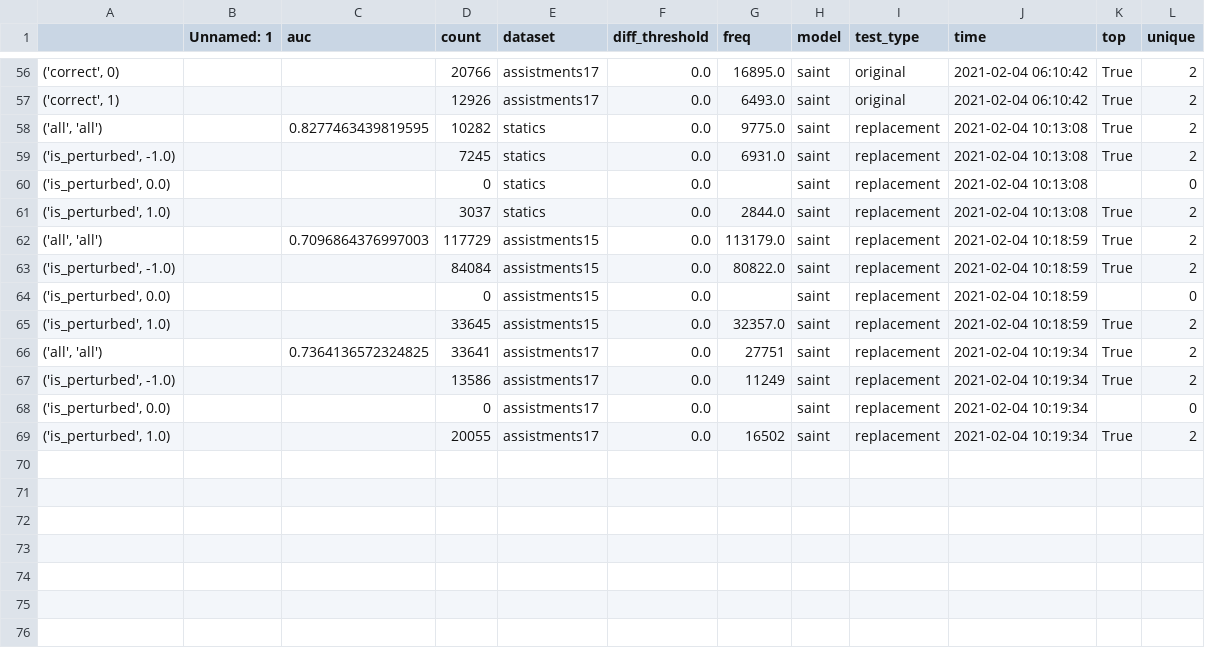
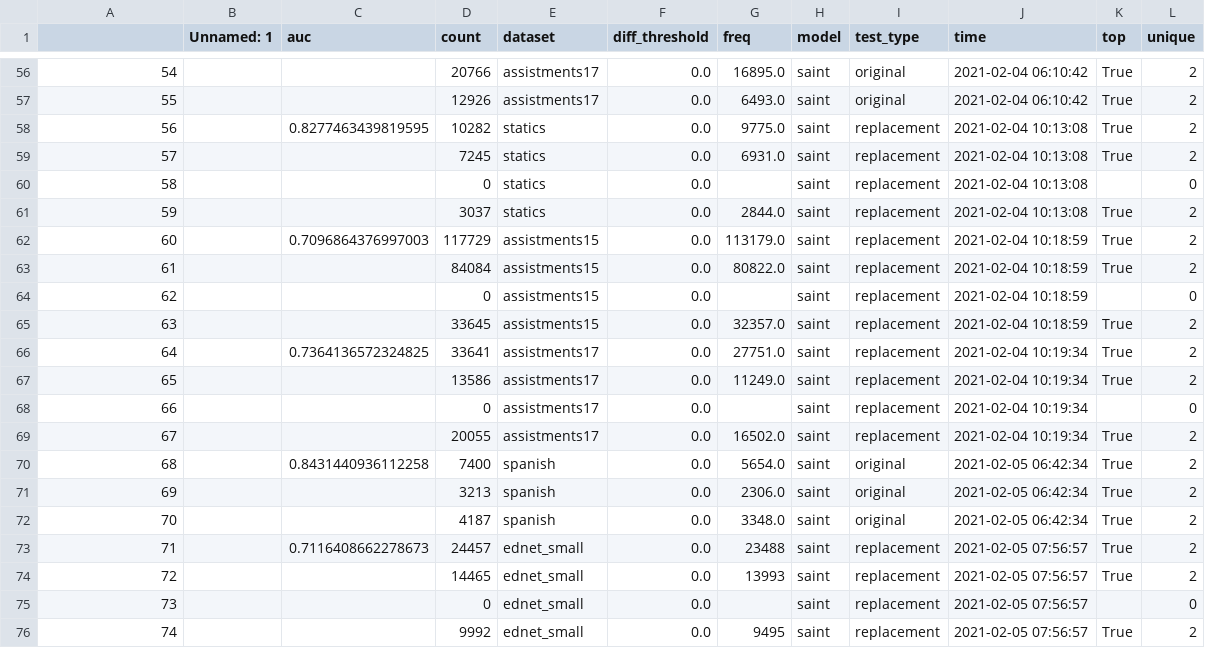
Before and after one commit to providentiasam/learner-performance-prediction, a CSV file: summary_yg.csv, drawn as a sheet; only a part is shown, gaps mark what is left out; the diff covers the shown part only; the diff names each change by its address in the sheet, - before the commit and + after, or states it on an @@ line.

Commit message:
another replace bug fix

```diff
--- a/summary_yg.csv
+++ b/summary_yg.csv
-A56: ('correct', 0)
+A56: 54
-A57: ('correct', 1)
+A57: 55
-A58: ('all', 'all')
+A58: 56
-A59: ('is_perturbed', -1.0)
+A59: 57
-A60: ('is_perturbed', 0.0)
+A60: 58
-A61: ('is_perturbed', 1.0)
+A61: 59
-A62: ('all', 'all')
+A62: 60
-A63: ('is_perturbed', -1.0)
+A63: 61
-A64: ('is_perturbed', 0.0)
+A64: 62
-A65: ('is_perturbed', 1.0)
+A65: 63
-A66: ('all', 'all')
+A66: 64
-G66 (freq): 27751
+G66 (freq): 27751.0
-A67: ('is_perturbed', -1.0)
+A67: 65
-G67 (freq): 11249
+G67 (freq): 11249.0
-A68: ('is_perturbed', 0.0)
+A68: 66
-A69: ('is_perturbed', 1.0)
+A69: 67
-G69 (freq): 16502
+G69 (freq): 16502.0
+row 70: 68 |  | 0.8431440936112258 | 7400 | spanish | 0.0 | 5654.0 | saint | original | 2021-02-05 06:42:34 | True | 2
+row 71: 69 |  |  | 3213 | spanish | 0.0 | 2306.0 | saint | original | 2021-02-05 06:42:34 | True | 2
+row 72: 70 |  |  | 4187 | spanish | 0.0 | 3348.0 | saint | original | 2021-02-05 06:42:34 | True | 2
+row 73: 71 |  | 0.7116408662278673 | 24457 | ednet_small | 0.0 | 23488 | saint | replacement | 2021-02-05 07:56:57 | True | 2
+row 74: 72 |  |  | 14465 | ednet_small | 0.0 | 13993 | saint | replacement | 2021-02-05 07:56:57 | True | 2
+row 75: 73 |  |  | 0 | ednet_small | 0.0 |  | saint | replacement | 2021-02-05 07:56:57 |  | 0
+row 76: 74 |  |  | 9992 | ednet_small | 0.0 | 9495 | saint | replacement | 2021-02-05 07:56:57 | True | 2
```
Also changed, not shown: 54 edited cells elsewhere in this file, 1 other file.
